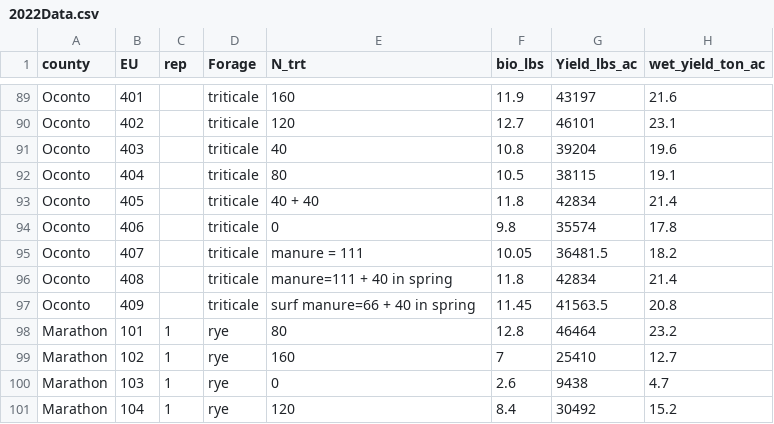
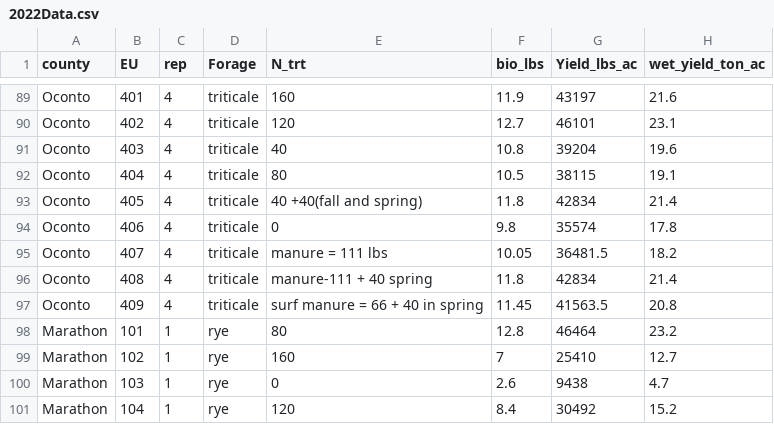
Before and after one commit to kgrint/Cereal-Forage-Nitrogen, a CSV file: 2022Data.csv, drawn as a sheet; only a part is shown, gaps mark what is left out; the diff covers the shown part only; the diff names each change by its address in the sheet, - before the commit and + after, or states it on an @@ line.

```diff
--- a/2022Data.csv
+++ b/2022Data.csv
-C89:C97 (rep): (empty)
+C89:C97 (rep): 4
-E93 (N_trt): 40 + 40
+E93 (N_trt): 40 +40(fall and spring)
-E95 (N_trt): manure = 111
+E95 (N_trt): manure = 111 lbs
-E96 (N_trt): manure=111 + 40 in spring
+E96 (N_trt): manure-111 + 40 spring
-E97 (N_trt): surf manure=66 + 40 in spring
+E97 (N_trt): surf manure = 66 + 40 in spring
```
Also changed, not shown: 35 edited cells elsewhere in this file, 1 other file.
